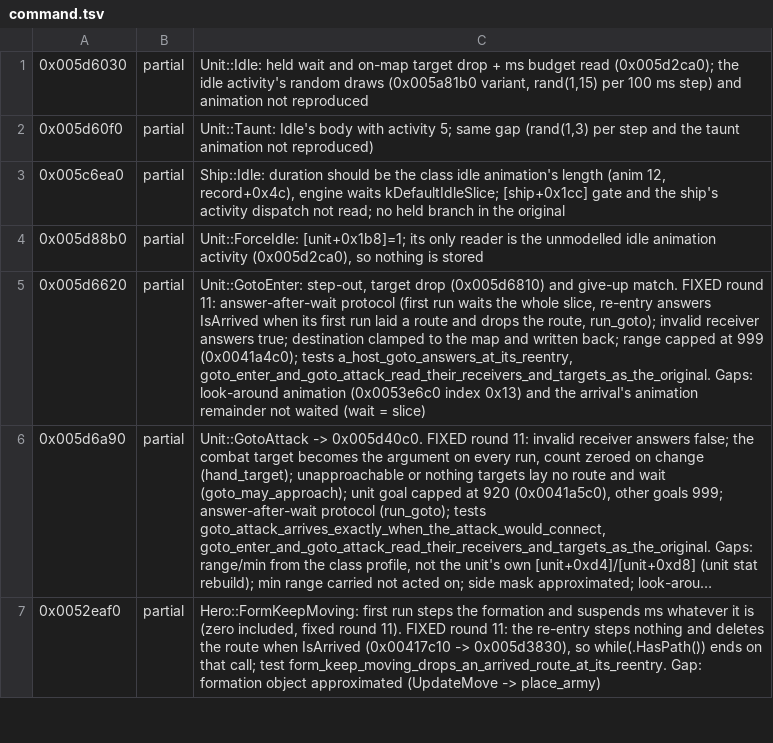
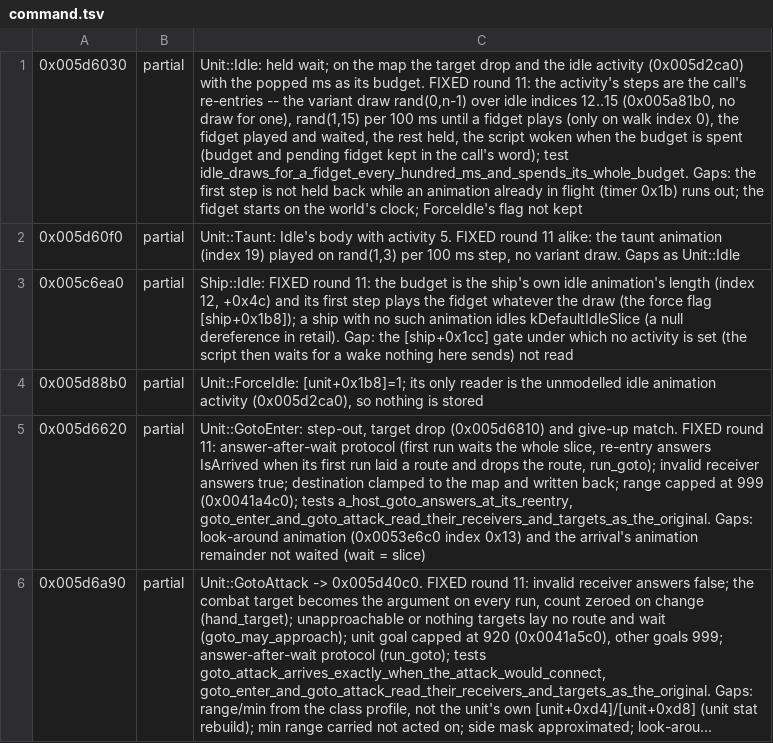
Before and after one commit to alesdi/imperivm-reforged, a TSV file: docs/audit/status/command.tsv, drawn as a sheet; only a part is shown; the shorter side is filled out with more unchanged rows; long unchanged cells end in …; the diff names each change by its address in the sheet, - before the commit and + after, or states it on an @@ line.

```diff
--- a/docs/audit/status/command.tsv
+++ b/docs/audit/status/command.tsv
-C1: Unit::Idle: held wait and on-map target drop + ms budget read (0x005d2ca0); the idle activity's random draws (0x005a81b0 variant, rand(1,15) per 100 ms step) and animation not reproduced
+C1: Unit::Idle: held wait; on the map the target drop and the idle activity (0x005d2ca0) with the popped ms as its budget. FIXED round 11: the activity's steps are the call's re-entries -- the variant draw rand(0,n-1) over idle indices 12..15 (0x005a81b0, no draw for one), rand(1,15) per 100 ms until a fidget plays (only on walk index 0), the fidget played and waited, the rest held, the script woken when the budget is spent (budget and pending fidget kept in the call's word); test idle_draws_for_a_fidget_every_hundred_ms_and_spends_its_whole_budget. Gaps: the first step is not held back while an animation already in flight (timer 0x1b) runs out; the fidget starts on the world's clock; ForceIdle's flag not kept
-C2: …with activity 5; same gap (rand(1,3) per step and the taunt animation not reproduced)
+C2: …with activity 5. FIXED round 11 alike: the taunt animation (index 19) played on rand(1,3) per 100 ms step, no variant draw. Gaps as Unit::Idle
-C3: Ship::Idle: duration should be the class idle animation's length (anim 12, record+0x4c), engine waits kDefaultIdleSlice; [ship+0x1cc] gate and the ship's activity dispatch not read; no held branch in the original
+C3: Ship::Idle: FIXED round 11: the budget is the ship's own idle animation's length (index 12, +0x4c) and its first step plays the fidget whatever the draw (the force flag [ship+0x1b8]); a ship with no such animation idles kDefaultIdleSlice (a null dereference in retail). Gap: the [ship+0x1cc] gate under which no activity is set (the script then waits for a wake nothing here sends) not read
```
Also changed, not shown: 3 other files.
